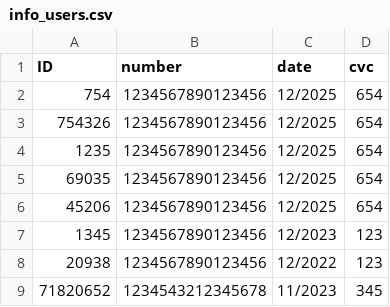
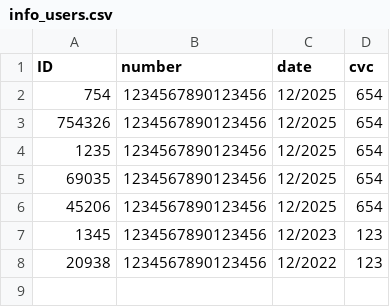
Before and after one commit to pietrobelligoli/Gold1_Practice, a CSV file: csv_file/info_users.csv, drawn as a sheet.

```diff
--- a/csv_file/info_users.csv
+++ b/csv_file/info_users.csv
@@ -8,2 +8 @@ ID,number,date,cvc
 20938,1234567890123456,12/2022,123
-71820652,1234543212345678,11/2023,345
```
Also changed, not shown: csv_file/db_users.csv, 4 other files.
